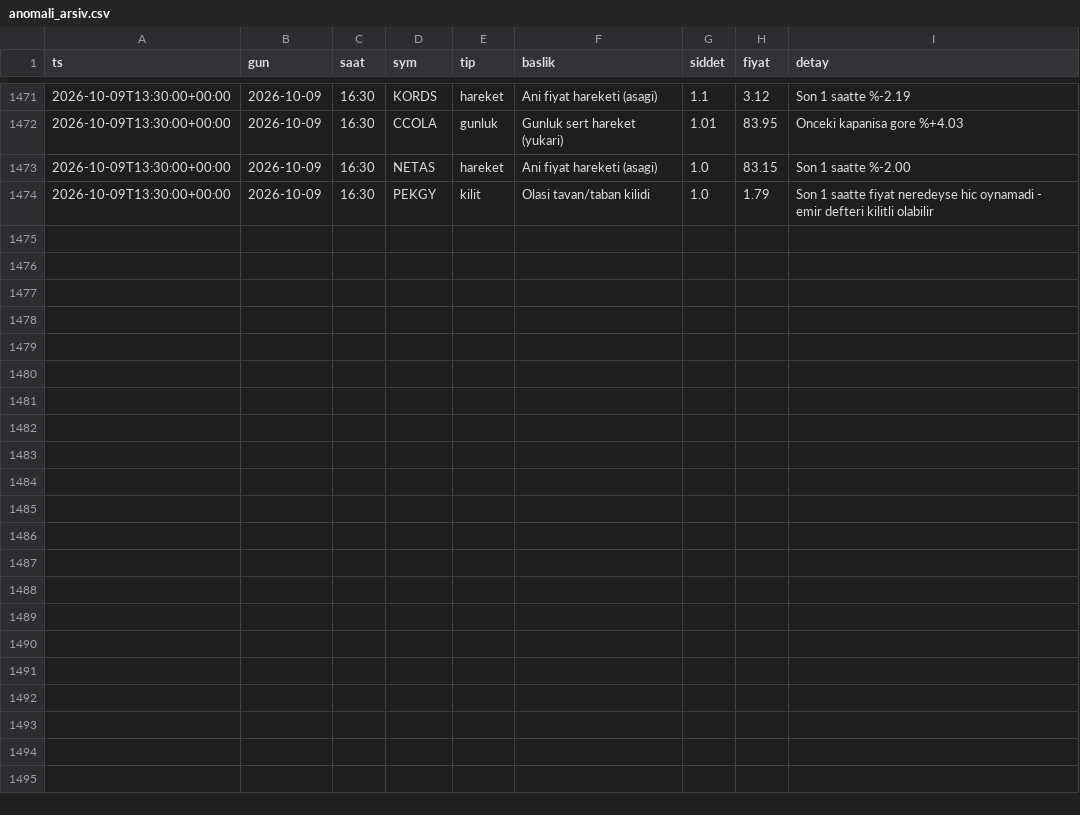
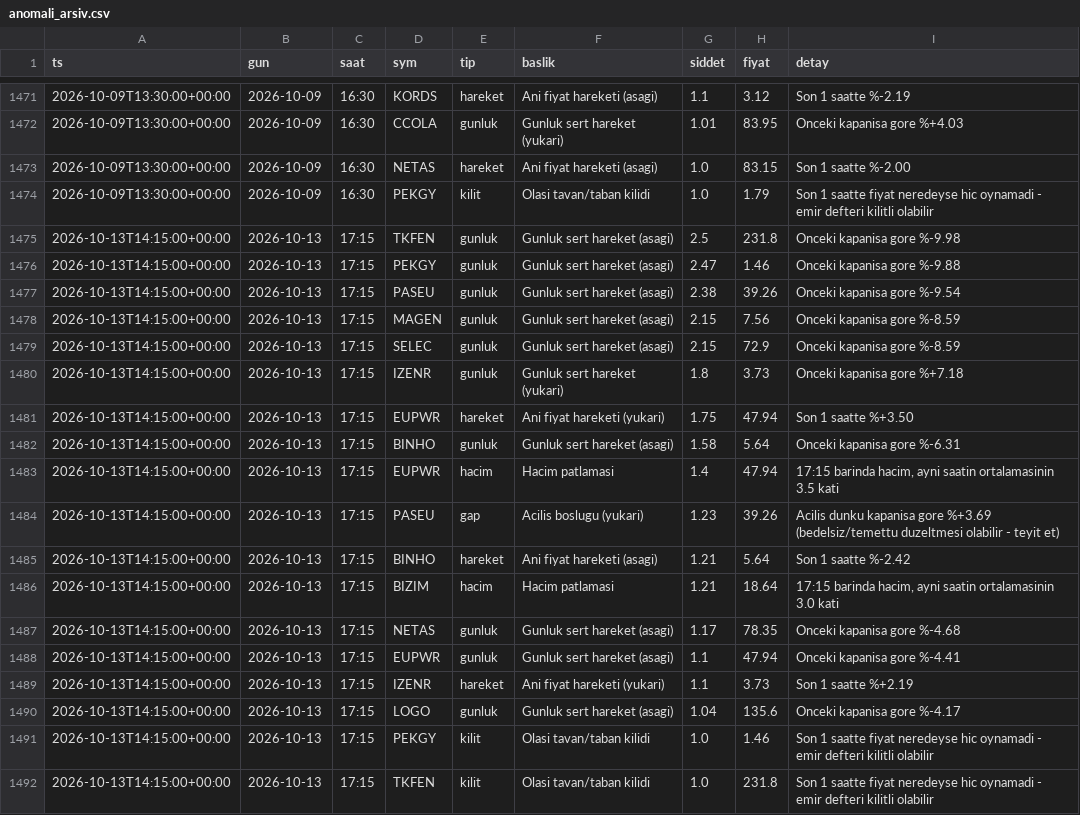
Before and after one commit to Mert04260/bist-radar, a CSV file: canli-izleme/anomali_arsiv.csv, drawn as a sheet; only a part is shown, gaps mark what is left out.

```diff
--- a/canli-izleme/anomali_arsiv.csv
+++ b/canli-izleme/anomali_arsiv.csv
@@ -1474 +1474,19 @@ ts,gun,saat,sym,tip,baslik,siddet,fiyat,detay
 2026-10-09T13:30:00+00:00,2026-10-09,16:30,PEKGY,kilit,Olasi tavan/taban kilidi,1.0,1.79,Son 1 saatte fiyat neredeyse hic oynamadi - emir defteri kilitli olabilir
+2026-10-13T14:15:00+00:00,2026-10-13,17:15,TKFEN,gunluk,Gunluk sert hareket (asagi),2.5,231.8,Onceki kapanisa gore %-9.98
+2026-10-13T14:15:00+00:00,2026-10-13,17:15,PEKGY,gunluk,Gunluk sert hareket (asagi),2.47,1.46,Onceki kapanisa gore %-9.88
+2026-10-13T14:15:00+00:00,2026-10-13,17:15,PASEU,gunluk,Gunluk sert hareket (asagi),2.38,39.26,Onceki kapanisa gore %-9.54
+2026-10-13T14:15:00+00:00,2026-10-13,17:15,MAGEN,gunluk,Gunluk sert hareket (asagi),2.15,7.56,Onceki kapanisa gore %-8.59
+2026-10-13T14:15:00+00:00,2026-10-13,17:15,SELEC,gunluk,Gunluk sert hareket (asagi),2.15,72.9,Onceki kapanisa gore %-8.59
+2026-10-13T14:15:00+00:00,2026-10-13,17:15,IZENR,gunluk,Gunluk sert hareket (yukari),1.8,3.73,Onceki kapanisa gore %+7.18
+2026-10-13T14:15:00+00:00,2026-10-13,17:15,EUPWR,hareket,Ani fiyat hareketi (yukari),1.75,47.94,Son 1 saatte %+3.50
+2026-10-13T14:15:00+00:00,2026-10-13,17:15,BINHO,gunluk,Gunluk sert hareket (asagi),1.58,5.64,Onceki kapanisa gore %-6.31
+2026-10-13T14:15:00+00:00,2026-10-13,17:15,EUPWR,hacim,Hacim patlamasi,1.4,47.94,"17:15 barinda hacim, ayni saatin ortalamasinin 3.5 kati"
+2026-10-13T14:15:00+00:00,2026-10-13,17:15,PASEU,gap,Acilis boslugu (yukari),1.23,39.26,Acilis dunku kapanisa gore %+3.69 (bedelsiz/temettu duzeltmesi olabilir - teyit et)
+2026-10-13T14:15:00+00:00,2026-10-13,17:15,BINHO,hareket,Ani fiyat hareketi (asagi),1.21,5.64,Son 1 saatte %-2.42
+2026-10-13T14:15:00+00:00,2026-10-13,17:15,BIZIM,hacim,Hacim patlamasi,1.21,18.64,"17:15 barinda hacim, ayni saatin ortalamasinin 3.0 kati"
+2026-10-13T14:15:00+00:00,2026-10-13,17:15,NETAS,gunluk,Gunluk sert hareket (asagi),1.17,78.35,Onceki kapanisa gore %-4.68
+2026-10-13T14:15:00+00:00,2026-10-13,17:15,EUPWR,gunluk,Gunluk sert hareket (asagi),1.1,47.94,Onceki kapanisa gore %-4.41
+2026-10-13T14:15:00+00:00,2026-10-13,17:15,IZENR,hareket,Ani fiyat hareketi (yukari),1.1,3.73,Son 1 saatte %+2.19
+2026-10-13T14:15:00+00:00,2026-10-13,17:15,LOGO,gunluk,Gunluk sert hareket (asagi),1.04,135.6,Onceki kapanisa gore %-4.17
+2026-10-13T14:15:00+00:00,2026-10-13,17:15,PEKGY,kilit,Olasi tavan/taban kilidi,1.0,1.46,Son 1 saatte fiyat neredeyse hic oynamadi - emir defteri kilitli olabilir
+2026-10-13T14:15:00+00:00,2026-10-13,17:15,TKFEN,kilit,Olasi tavan/taban kilidi,1.0,231.8,Son 1 saatte fiyat neredeyse hic oynamadi - emir defteri kilitli olabilir
```
Also changed, not shown: 2 other files.
